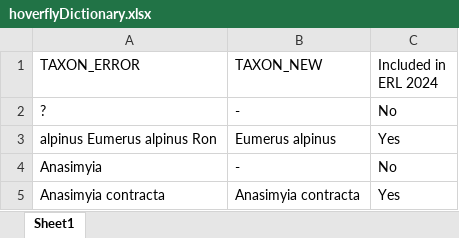
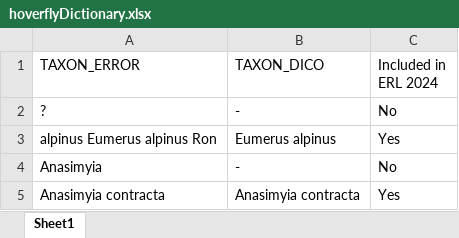
Before and after one commit to Safeguarding-European-wild-pollinators/SafeguardEuropeanWildBee, an Excel workbook: data/hoverflyDictionary.xlsx, sheet Sheet1, drawn as a sheet; only a part is shown; values as stored, in another font and other column widths than the file's, no borders; the diff names each change by its address in the sheet, - before the commit and + after, or states it on an @@ line.

```diff
--- a/data/hoverflyDictionary.xlsx (sheet Sheet1)
+++ b/data/hoverflyDictionary.xlsx (sheet Sheet1)
-B1: TAXON_NEW
+B1: TAXON_DICO
```
Also changed, not shown: 1 other file.
